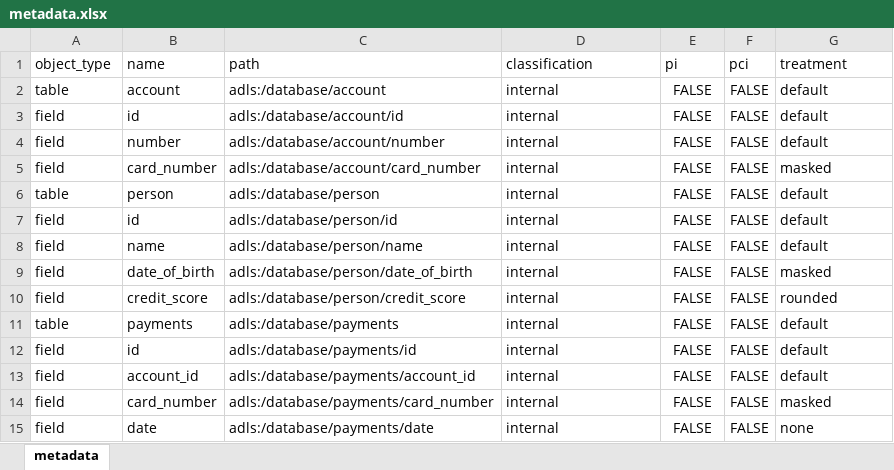
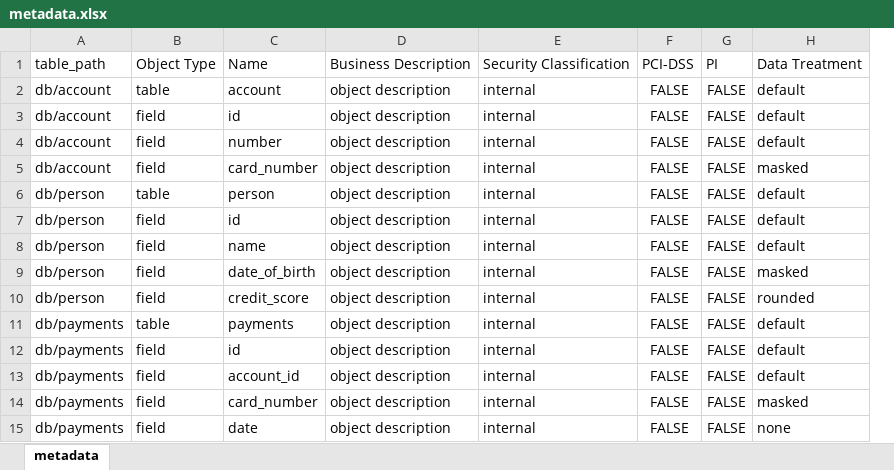
Before and after one commit to air-fx/metadata, an Excel workbook: src/metadata.xlsx, sheet metadata, drawn as a sheet; values as stored, in another font and other column widths than the file's, no borders; removed rows and columns are numbered as before the commit, all else as after; the diff names each change by its address in the sheet, - before the commit and + after, or states it on an @@ line.

```diff
--- a/src/metadata.xlsx (sheet metadata)
+++ b/src/metadata.xlsx (sheet metadata)
+column A, rows 2-15: db/account | db/account | db/account | db/account | db/person | db/person | db/person | db/person | db/person | db/payments | db/payments | db/payments | db/payments | db/payments
-column C, rows 2-15: adls:/database/account | adls:/database/account/id | adls:/database/account/number | adls:/database/account/card_number | adls:/database/person | adls:/database/person/id | adls:/database/person/name | adls:/database/person/date_of_birth | adls:/database/person/credit_score | adls:/database/payments | adls:/database/payments/id | adls:/database/payments/account_id | adls:/database/payments/card_number | adls:/database/payments/date
+column D, rows 2-15: all object description
-row 1: object_type | name | path | classification | pi | pci | treatment
+row 1: table_path | Object Type | Name | Business Description | Security Classification | PCI-DSS | PI | Data Treatment
```
Also changed, not shown: src/already_requested_metadata.xlsx, 2 other files.
